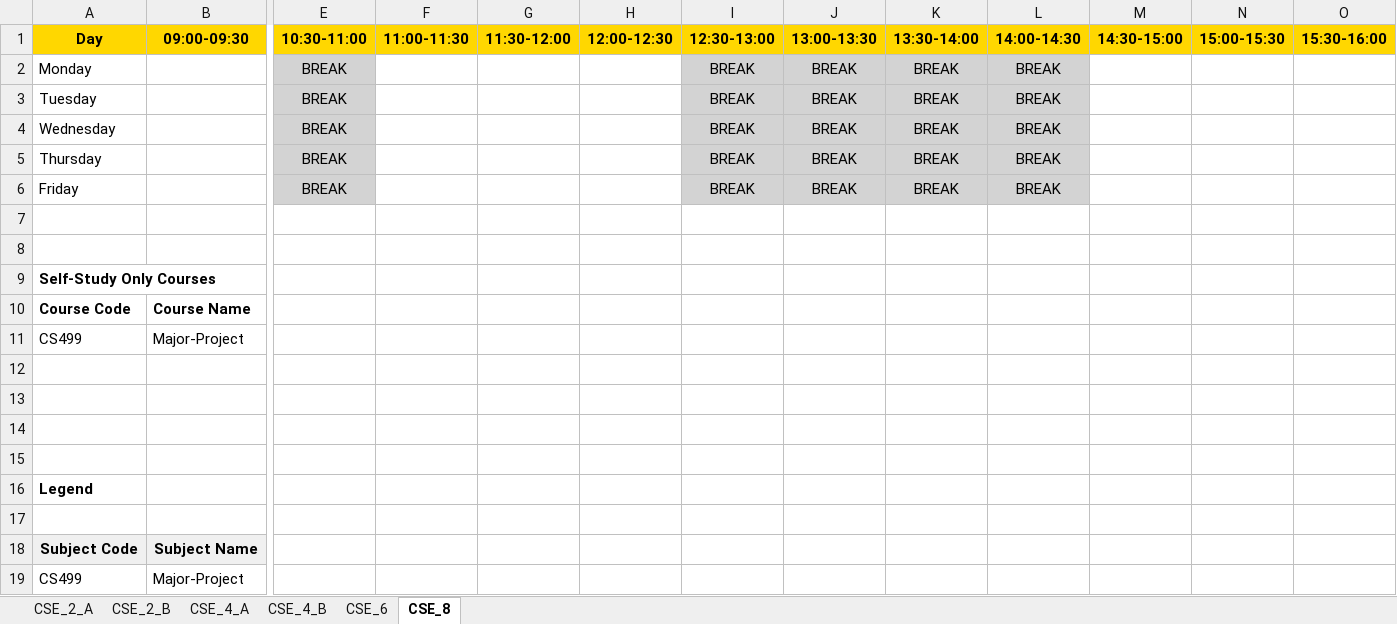
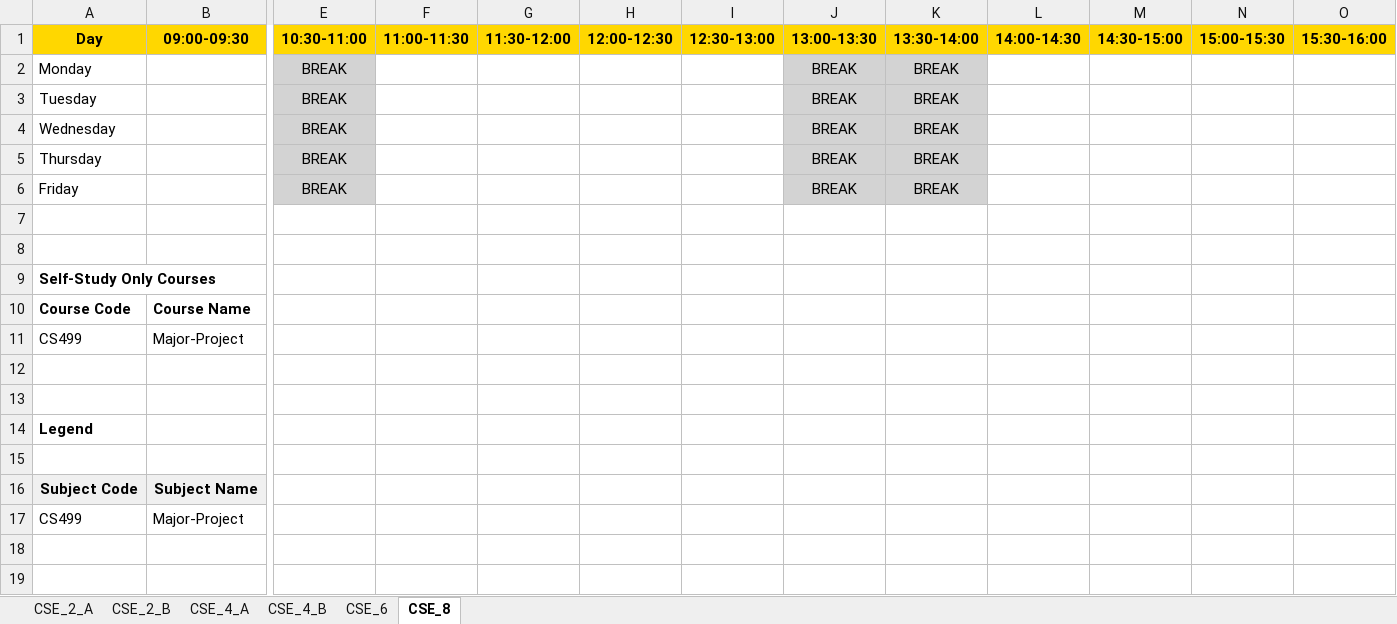
Before and after one commit to Venkatesh961/TimeTable-Generator, an Excel workbook: uploads/timetables/timetable_CSE.xlsx, sheet CSE_8, drawn as a sheet; only a part is shown, gaps mark what is left out; values as stored, in another font and other column widths than the file's, no borders; rows hold the shown columns only; the diff names each change by its address in the sheet, - before the commit and + after, or states it on an @@ line.

```diff
--- a/uploads/timetables/timetable_CSE.xlsx (sheet CSE_8)
+++ b/uploads/timetables/timetable_CSE.xlsx (sheet CSE_8)
-I2:I6 (12:30-13:00): BREAK
+I2:I6 (12:30-13:00): (empty)
-I2:I6 fill: #D3D3D3
+I2:I6 fill: none
-L2:L6 (14:00-14:30): BREAK
+L2:L6 (14:00-14:30): (empty)
-L2:L6 fill: #D3D3D3
+L2:L6 fill: none
-row 12: (empty)
-row 13: (empty)
```
Also changed, not shown: sheet CSE_6, sheet CSE_2_A, sheet CSE_2_B, sheet CSE_4_B, sheet CSE_4_A, uploads/timetables/timetable_DSAI.xlsx, uploads/timetables/timetable_ECE.xlsx, 23 other files.
